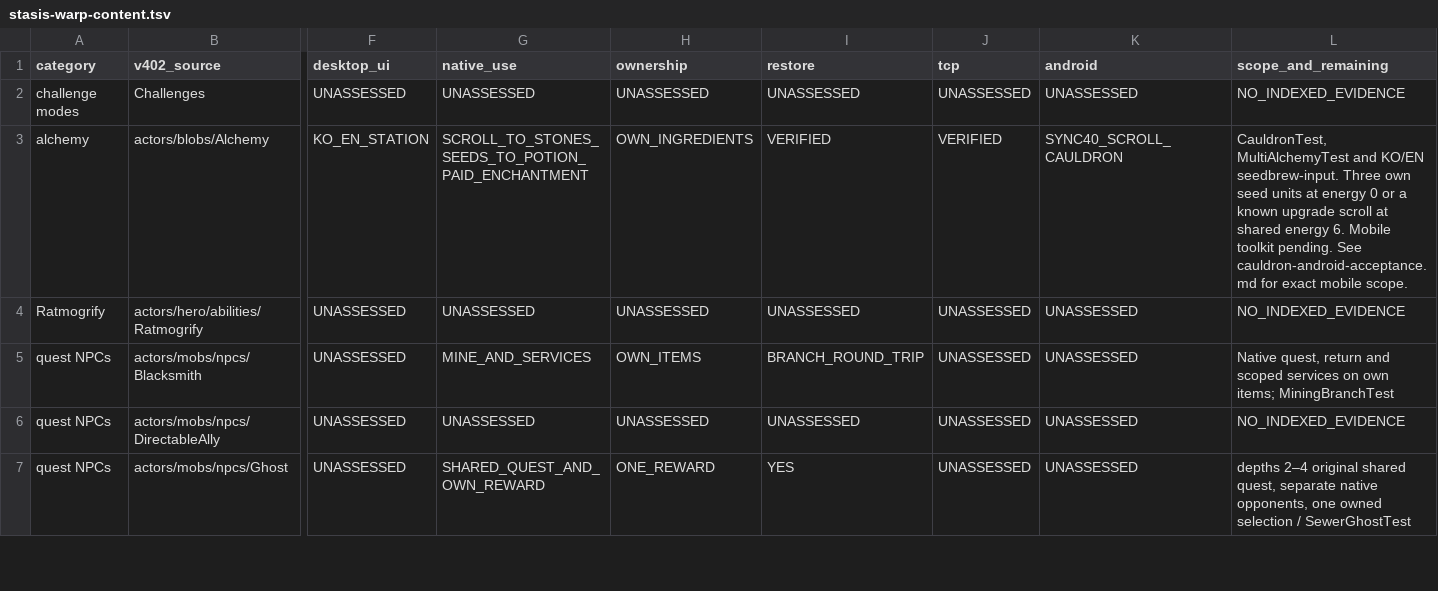
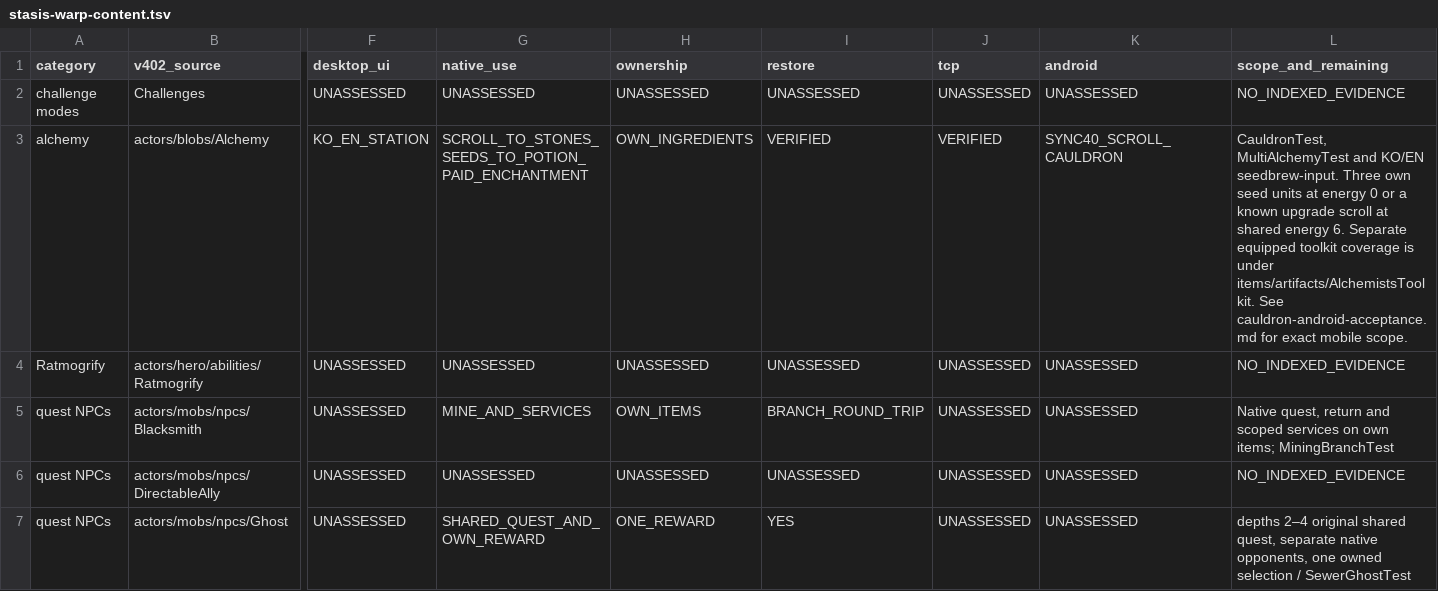
Before and after one commit to jwgobaek/SPD-Coop, a TSV file: docs/coop/stasis-warp-content.tsv, drawn as a sheet; only a part is shown, gaps mark what is left out; the diff covers the shown part only; the diff names each change by its address in the sheet, - before the commit and + after, or states it on an @@ line.

```diff
--- a/docs/coop/stasis-warp-content.tsv
+++ b/docs/coop/stasis-warp-content.tsv
-L3 (scope_and_remaining): …energy 6. Mobile toolkit pending. See cauldron-android-acceptance.md…
+L3 (scope_and_remaining): …energy 6. Separate equipped toolkit coverage is under items/artifacts/AlchemistsToolkit. See cauldron-android-acceptance.md…
```
Also changed, not shown: 15 edited cells elsewhere in this file, 24 other files.
